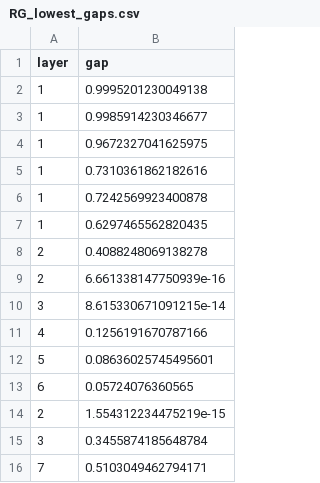
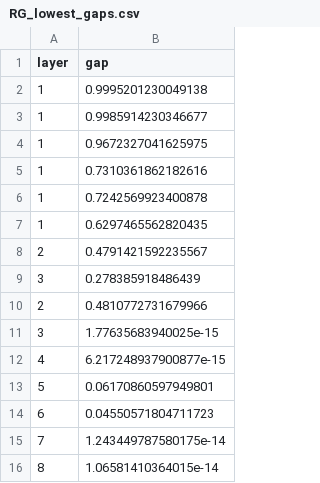
Before and after one commit to ZlinTsai/tSDRG, a CSV file: Main/TTN/algo/Jdis05/L16_P10_m10_1/RG_lowest_gaps.csv, drawn as a sheet.

```diff
--- a/Main/TTN/algo/Jdis05/L16_P10_m10_1/RG_lowest_gaps.csv
+++ b/Main/TTN/algo/Jdis05/L16_P10_m10_1/RG_lowest_gaps.csv
@@ -7,10 +7,10 @@ layer,gap
 1,0.6297465562820435
-2,0.4088248069138278
-2,6.661338147750939e-16
-3,8.615330671091215e-14
-4,0.1256191670787166
-5,0.08636025745495601
-6,0.05724076360565
-2,1.554312234475219e-15
-3,0.3455874185648784
-7,0.5103049462794171
+2,0.4791421592235567
+3,0.278385918486439
+2,0.4810772731679966
+3,1.77635683940025e-15
+4,6.217248937900877e-15
+5,0.06170860597949801
+6,0.04550571804711723
+7,1.243449787580175e-14
+8,1.06581410364015e-14
```
Also changed, not shown: Main/TTN/algo/Jdis05/L16_P10_m10_1/RG_highest_gaps.csv, 8 other files.
